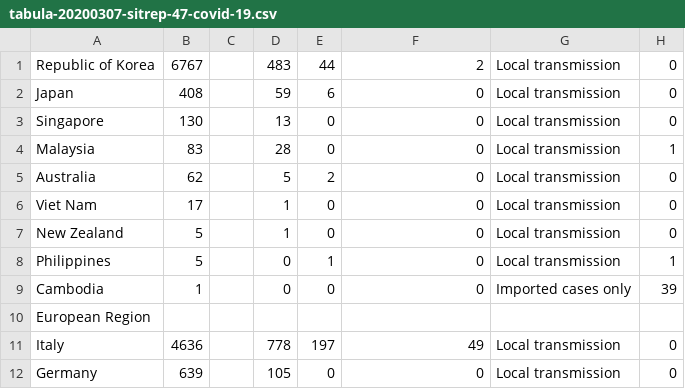
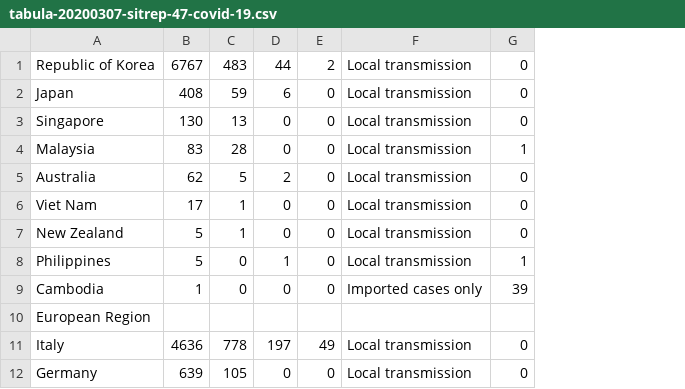
Before and after one commit to faiyaz72/covidVisualizer, a CSV file: data/tabula-20200307-sitrep-47-covid-19.csv, drawn as a sheet; only a part is shown; the diff covers the shown part only; the diff names each change by its address in the sheet, - before the commit and + after, or states it on an @@ line.

Commit message:
Fixed data and added Canada

```diff
--- a/data/tabula-20200307-sitrep-47-covid-19.csv
+++ b/data/tabula-20200307-sitrep-47-covid-19.csv
-column G, rows 1-12: Local transmission | Local transmission | Local transmission | Local transmission | Local transmission | Local transmission | Local transmission | Local transmission | Imported cases only |  | Local transmission | Local transmission
-C1: (empty)
+C1: 483
-D1: 483
+D1: 44
-E1: 44
+E1: 2
-F1: 2
+F1: Local transmission
-C2: (empty)
+C2: 59
-D2: 59
+D2: 6
-E2: 6
+E2: 0
-F2:F8: 0
+F2:F8: Local transmission
-C3: (empty)
+C3: 13
-D3: 13
+D3: 0
-C4: (empty)
+C4: 28
-D4: 28
+D4: 0
-C5: (empty)
+C5: 5
-D5: 5
+D5: 2
-E5: 2
+E5: 0
-C6:C7: (empty)
+C6:C7: 1
-D6:D7: 1
+D6:D7: 0
-C8:C9: (empty)
+C8:C9: 0
-D8: 0
+D8: 1
-E8: 1
+E8: 0
-F9: 0
+F9: Imported cases only
-C11: (empty)
+C11: 778
-D11: 778
+D11: 197
-E11: 197
+E11: 49
-F11: 49
+F11: Local transmission
-C12: (empty)
+C12: 105
-D12: 105
+D12: 0
-F12: 0
+F12: Local transmission
```
Also changed, not shown: 144 edited cells elsewhere in this file, 6 other files.
